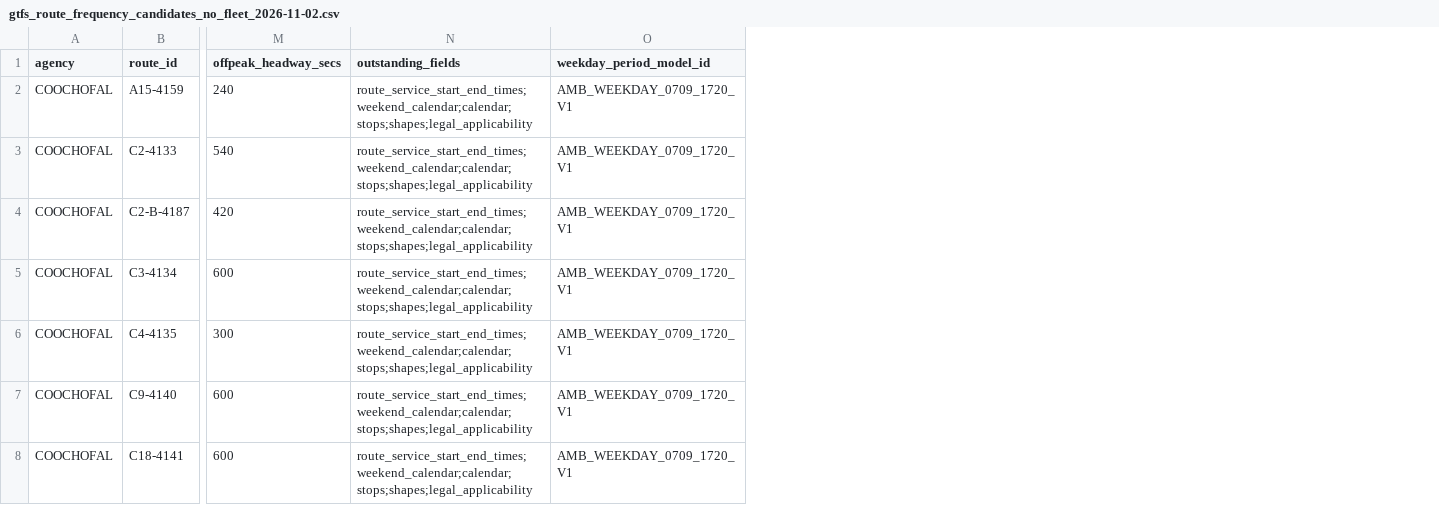
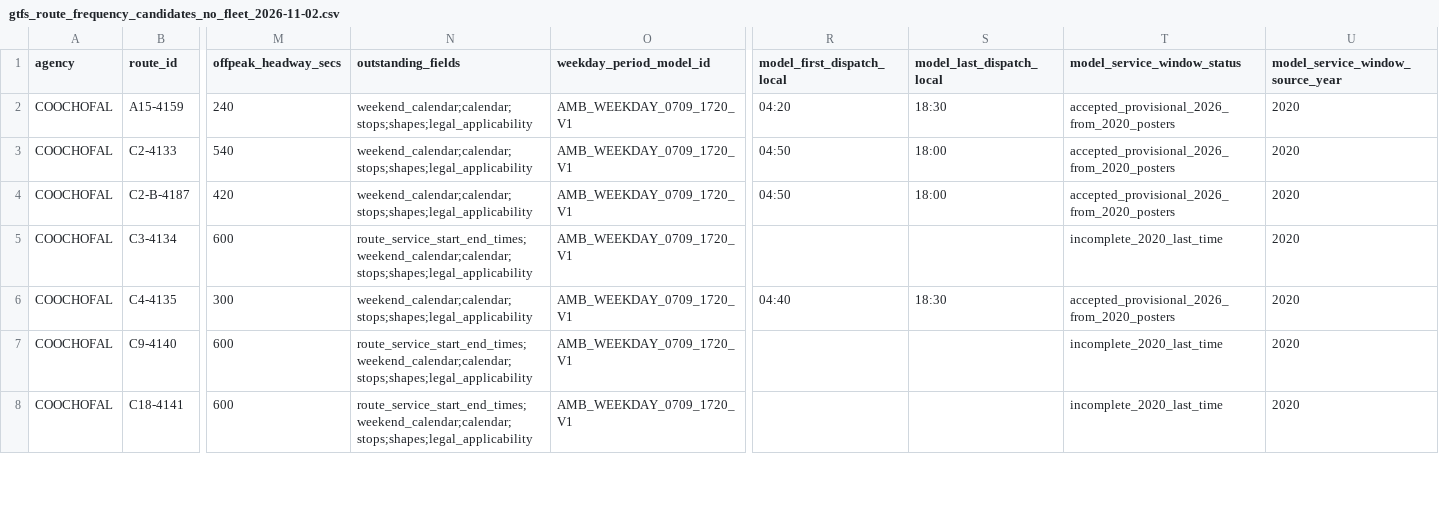
Before and after one commit to ColombiaTransit/gtfs-barranquilla-urbanas, a CSV file: sources/amb/gtfs_route_frequency_candidates_no_fleet_2026-11-02.csv, drawn as a sheet; only a part is shown, gaps mark what is left out; the diff covers the shown part only; the diff names each change by its address in the sheet, - before the commit and + after, or states it on an @@ line.

Commit message:
data: mark 38 accepted 2020-based provisional route windows and clear obsolete missing-hours flag

```diff
--- a/sources/amb/gtfs_route_frequency_candidates_no_fleet_2026-11-02.csv
+++ b/sources/amb/gtfs_route_frequency_candidates_no_fleet_2026-11-02.csv
+column R (model_first_dispatch_local), rows 2-6: 04:20 | 04:50 | 04:50 |  | 04:40
+column S (model_last_dispatch_local), rows 2-6: 18:30 | 18:00 | 18:00 |  | 18:30
+column T (model_service_window_status), rows 2-8: accepted_provisional_2026_from_2020_posters | accepted_provisional_2026_from_2020_posters | accepted_provisional_2026_from_2020_posters | incomplete_2020_last_time | accepted_provisional_2026_from_2020_posters | incomplete_2020_last_time | incomplete_2020_last_time
+column U (model_service_window_source_year), rows 2-8: all 2020
-N2:N4 (outstanding_fields): route_service_start_end_times;weekend_calendar;calendar;stops;shapes;legal_applicability
+N2:N4 (outstanding_fields): weekend_calendar;calendar;stops;shapes;legal_applicability
-N6 (outstanding_fields): route_service_start_end_times;weekend_calendar;calendar;stops;shapes;legal_applicability
+N6 (outstanding_fields): weekend_calendar;calendar;stops;shapes;legal_applicability
```
Also changed, not shown: 34 edited cells elsewhere in this file.
